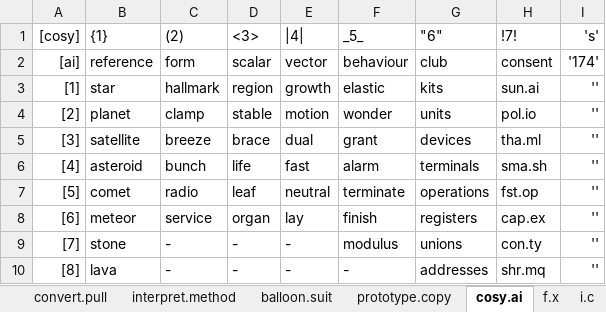
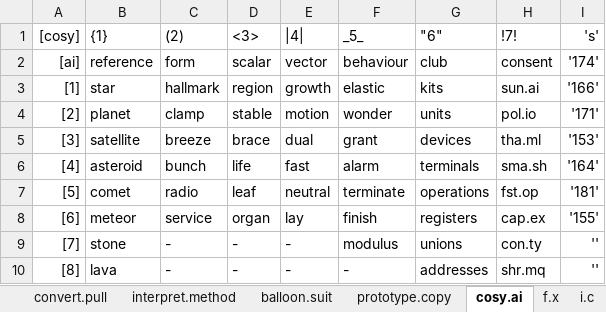
Before and after one commit to openroot/iceKnives32, an Excel workbook: iceKnives32/Offline Documents (Periodic)/iceKnives32.xlsx, sheet cosy.ai, drawn as a sheet; only a part is shown; values as stored, in another font and other column widths than the file's, no borders; charts and pictures not drawn; the diff names each change by its address in the sheet, - before the commit and + after, or states it on an @@ line.

```diff
--- a/iceKnives32/Offline Documents (Periodic)/iceKnives32.xlsx (sheet cosy.ai)
+++ b/iceKnives32/Offline Documents (Periodic)/iceKnives32.xlsx (sheet cosy.ai)
-I3 ('s'): ''
+I3 ('s'): '166'
-I4 ('s'): ''
+I4 ('s'): '171'
-I5 ('s'): ''
+I5 ('s'): '153'
-I6 ('s'): ''
+I6 ('s'): '164'
-I7 ('s'): ''
+I7 ('s'): '181'
-I8 ('s'): ''
+I8 ('s'): '155'
```
Also changed, not shown: 3 other files.
